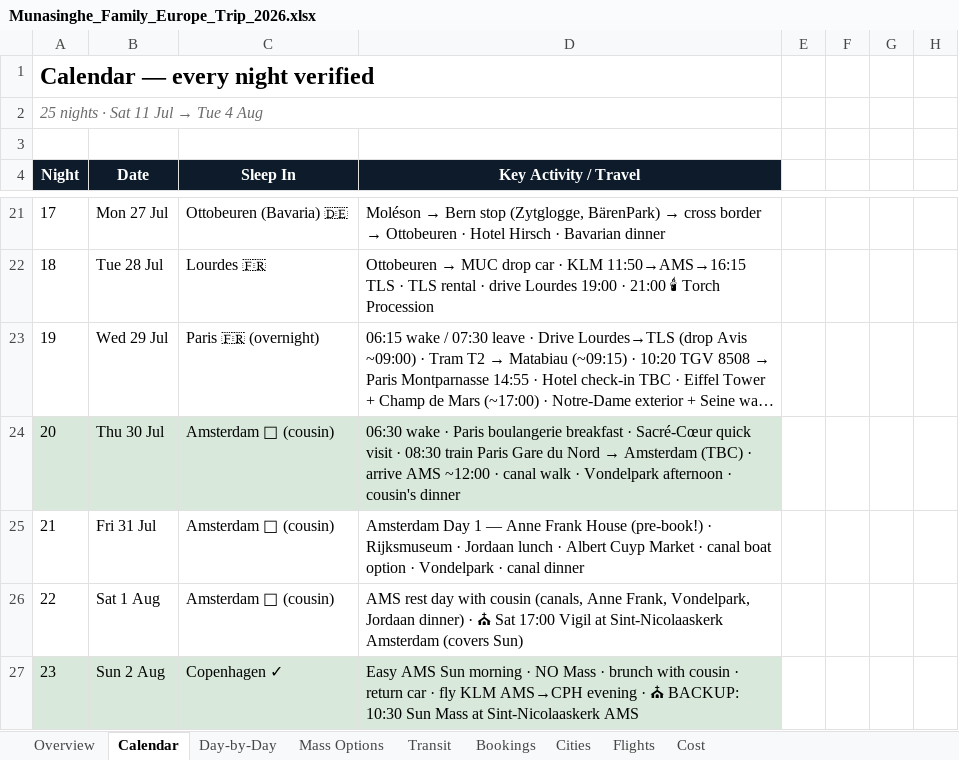
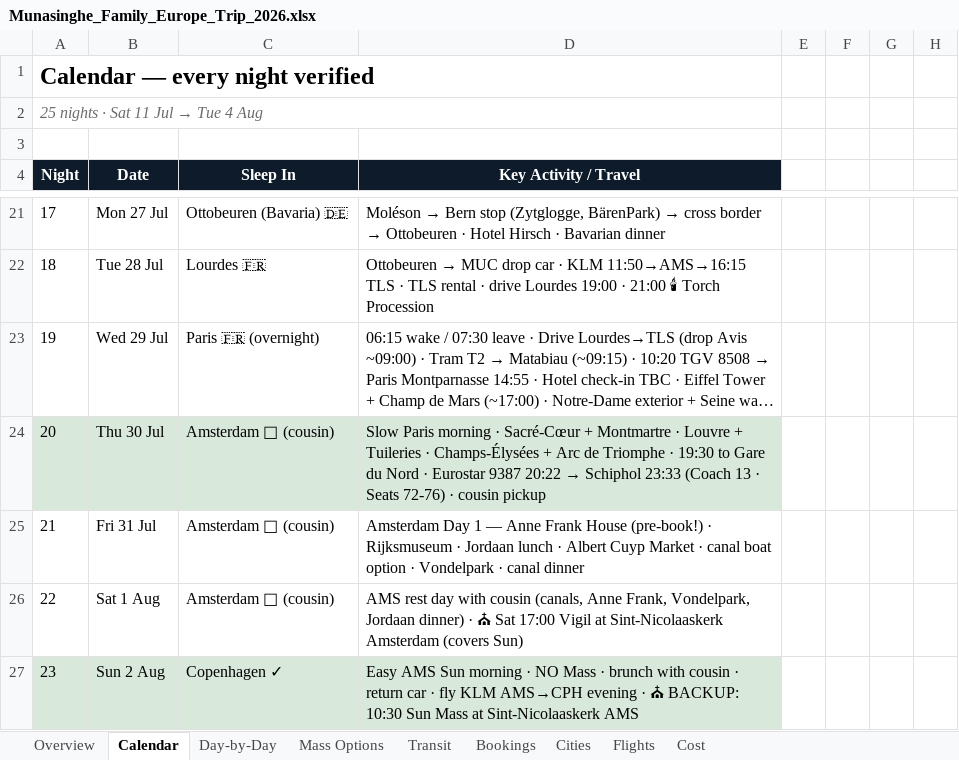
Before and after one commit to InoshikaFernando/europeTrip, an Excel workbook: Munasinghe_Family_Europe_Trip_2026.xlsx, sheet Calendar, drawn as a sheet; only a part is shown, gaps mark what is left out; long unchanged cells end in …; values as stored, in another font and other column widths than the file's, no borders; the diff names each change by its address in the sheet, - before the commit and + after, or states it on an @@ line.

```diff
--- a/Munasinghe_Family_Europe_Trip_2026.xlsx (sheet Calendar)
+++ b/Munasinghe_Family_Europe_Trip_2026.xlsx (sheet Calendar)
@@ D24 (Key Activity / Travel): 06:30 wake · Paris boulangerie breakfast · Sacré-Cœur quick visit · 08:30 train Paris Gare du Nord → Amsterdam (TBC) · arrive AMS ~12:00 · canal walk · Vondelpark afternoon · cousin's dinner → Slow Paris morning · Sacré-Cœur + Montmartre · Louvre + Tuileries · Champs-Élysées + Arc de Triomphe · 19:30 to Gare du Nord · Eurostar 9387 20:22 → Schiphol 23:33 (Coach 13 · Seats 72-76) · cousin pickup @@
```
Also changed, not shown: sheet Transit, sheet Day-by-Day, 4 other files.
